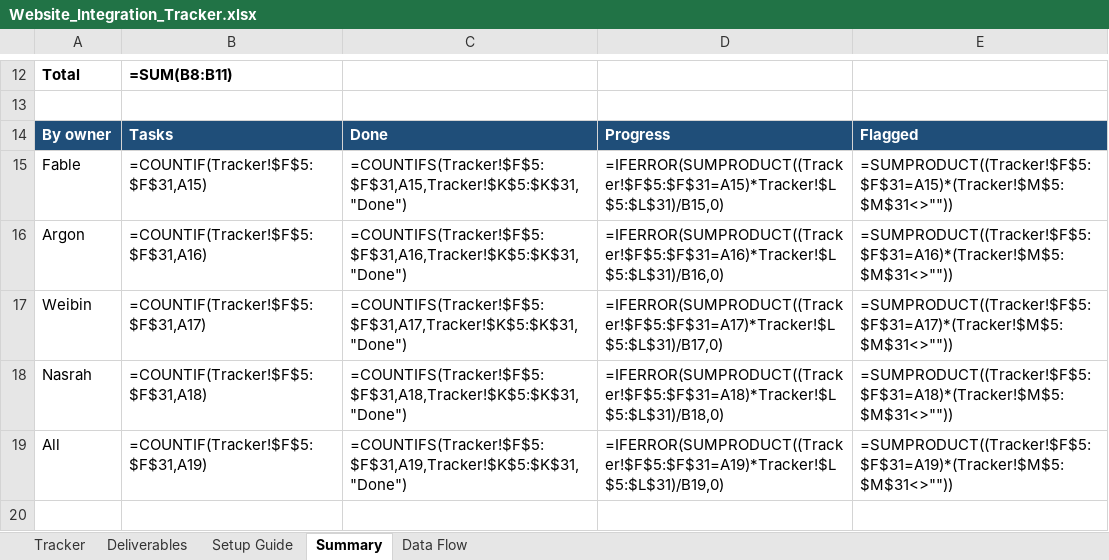
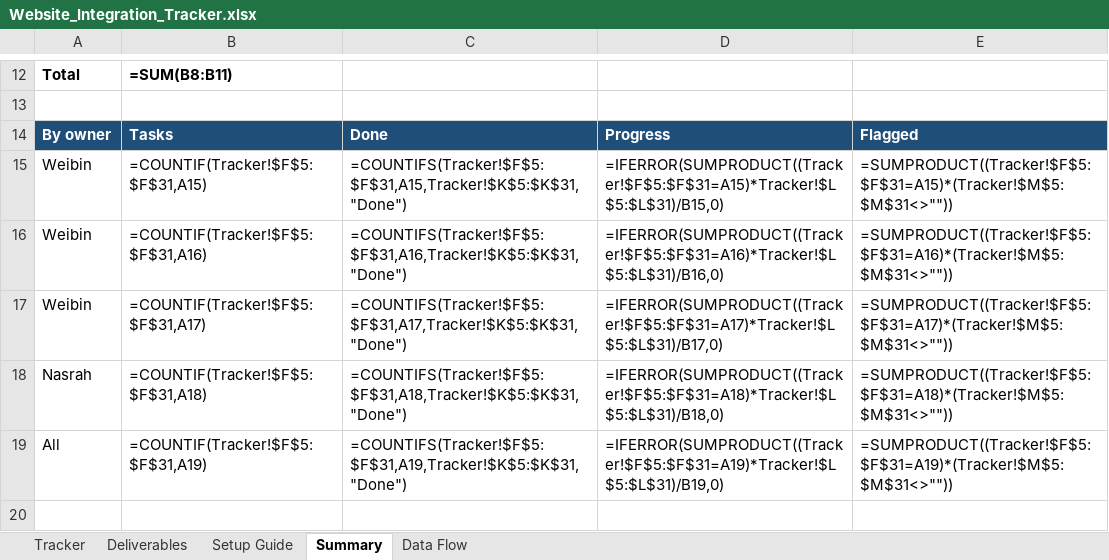
Before and after one commit to Weibin-K/Smart-Campus-IoT, an Excel workbook: docs/Website_Integration_Tracker.xlsx, sheet Summary, drawn as a sheet; only a part is shown, gaps mark what is left out; values as stored, in another font and other column widths than the file's, no borders; formulas without a stored value are shown as written; the diff names each change by its address in the sheet, - before the commit and + after, or states it on an @@ line.

```diff
--- a/docs/Website_Integration_Tracker.xlsx (sheet Summary)
+++ b/docs/Website_Integration_Tracker.xlsx (sheet Summary)
-A15: Fable
+A15: Weibin
-A16: Argon
+A16: Weibin
```
Also changed, not shown: sheet Setup Guide, sheet Tracker, sheet Deliverables, sheet Data Flow, 9 other files.
